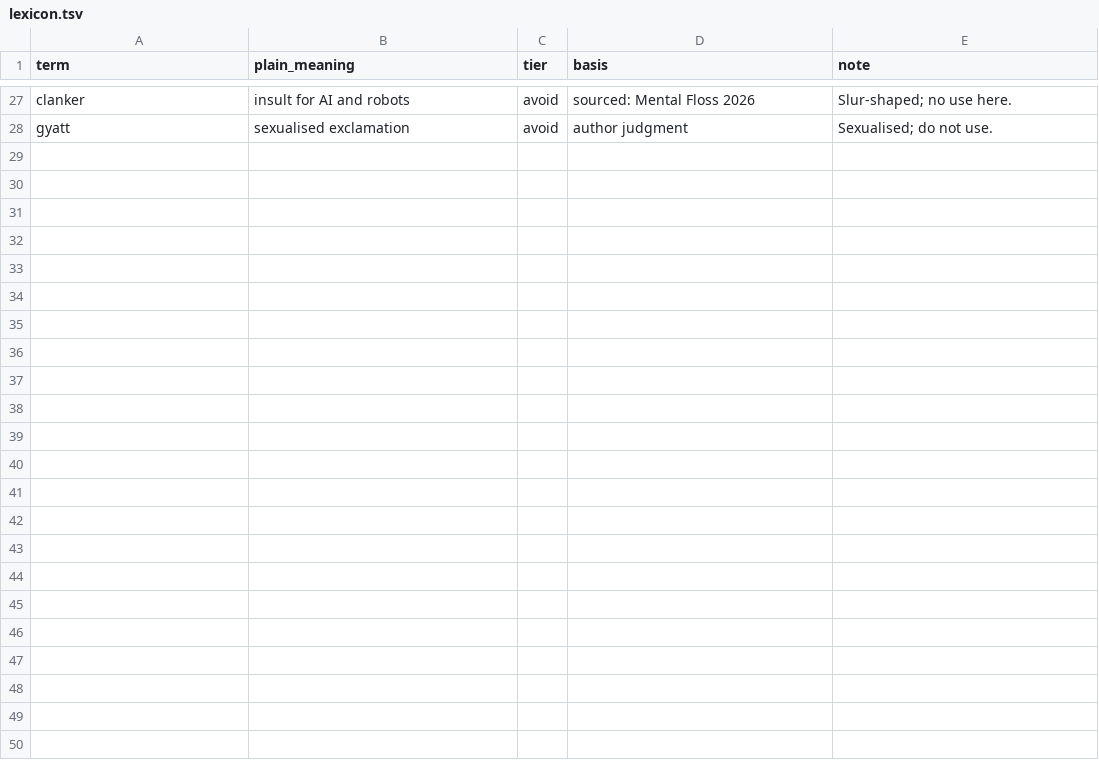
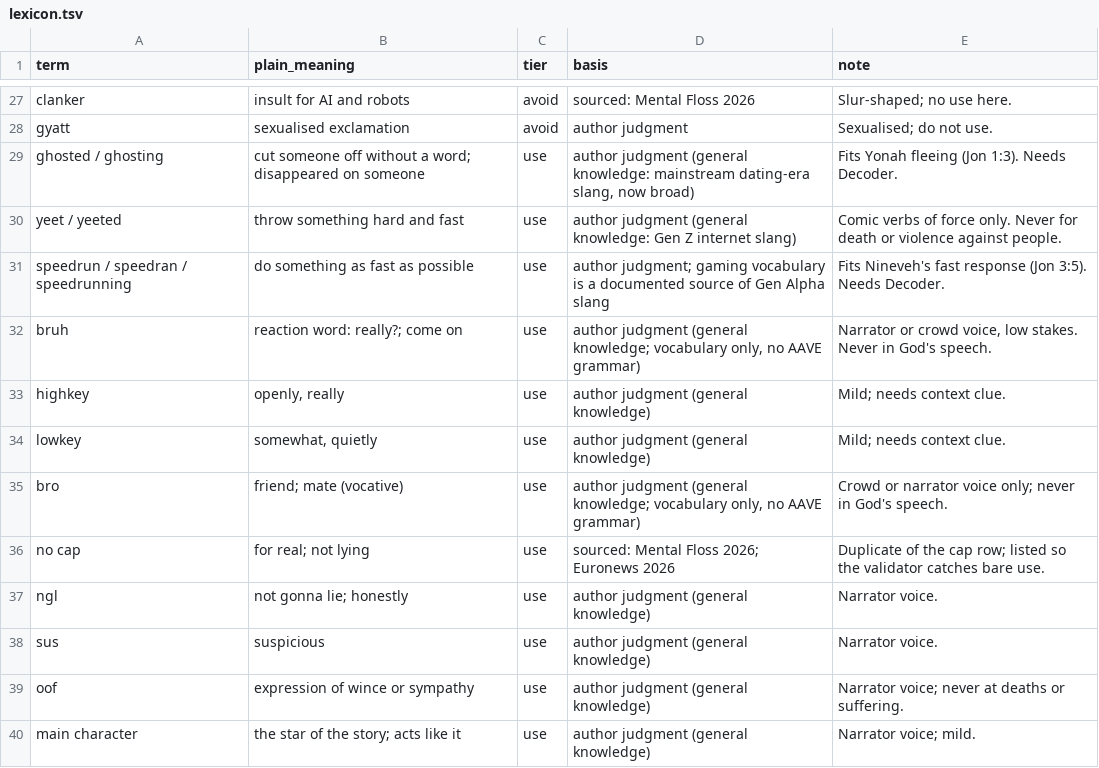
Before and after one commit to 0x44616D69616E/OpenEnglishTranslation--OET, a TSV file: AlphaEdition/lexicon.tsv, drawn as a sheet; only a part is shown, gaps mark what is left out; the diff names each change by its address in the sheet, - before the commit and + after, or states it on an @@ line.

```diff
--- a/AlphaEdition/lexicon.tsv
+++ b/AlphaEdition/lexicon.tsv
+row 29: ghosted / ghosting | cut someone off without a word; disappeared on someone | use | author judgment (general knowledge: mainstream dating-era slang, now broad) | Fits Yonah fleeing (Jon 1:3). Needs Decoder.
+row 30: yeet / yeeted | throw something hard and fast | use | author judgment (general knowledge: Gen Z internet slang) | Comic verbs of force only. Never for death or violence against people.
+row 31: speedrun / speedran / speedrunning | do something as fast as possible | use | author judgment; gaming vocabulary is a documented source of Gen Alpha slang | Fits Nineveh's fast response (Jon 3:5). Needs Decoder.
+row 32: bruh | reaction word: really?; come on | use | author judgment (general knowledge; vocabulary only, no AAVE grammar) | Narrator or crowd voice, low stakes. Never in God's speech.
+row 33: highkey | openly, really | use | author judgment (general knowledge) | Mild; needs context clue.
+row 34: lowkey | somewhat, quietly | use | author judgment (general knowledge) | Mild; needs context clue.
+row 35: bro | friend; mate (vocative) | use | author judgment (general knowledge; vocabulary only, no AAVE grammar) | Crowd or narrator voice only; never in God's speech.
+row 36: no cap | for real; not lying | use | sourced: Mental Floss 2026; Euronews 2026 | Duplicate of the cap row; listed so the validator catches bare use.
+row 37: ngl | not gonna lie; honestly | use | author judgment (general knowledge) | Narrator voice.
+row 38: sus | suspicious | use | author judgment (general knowledge) | Narrator voice.
+row 39: oof | expression of wince or sympathy | use | author judgment (general knowledge) | Narrator voice; never at deaths or suffering.
+row 40: main character | the star of the story; acts like it | use | author judgment (general knowledge) | Narrator voice; mild.
```
Also changed, not shown: 7 other files.
